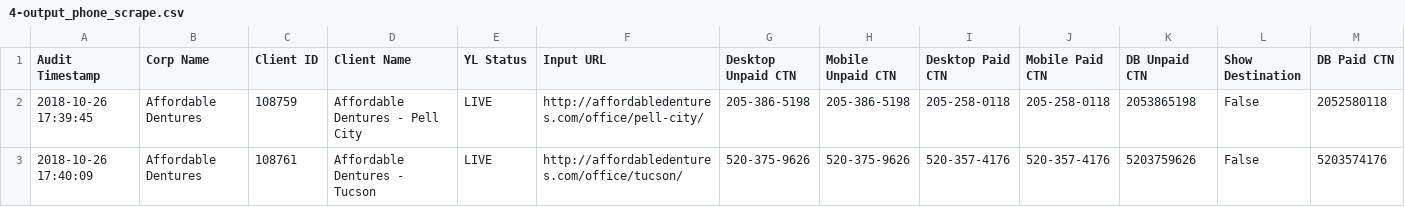
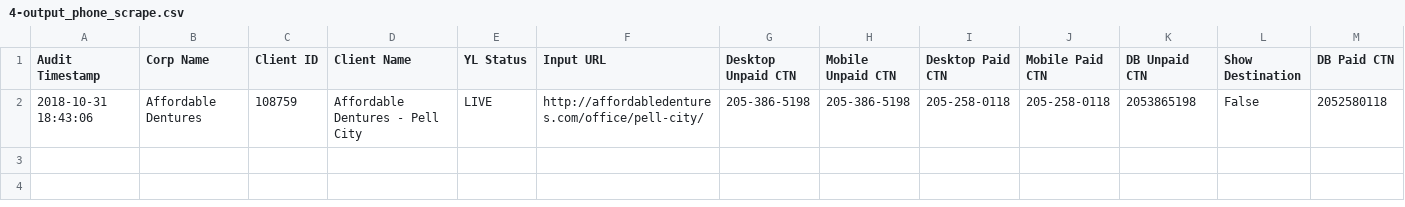
Before and after one commit to pola68/wbn, a CSV file: 5-fullScape-mainPage/output/4-output_phone_scrape.csv, drawn as a sheet; only a part is shown; rows hold the shown columns only; the diff names each change by its address in the sheet, - before the commit and + after, or states it on an @@ line.

```diff
--- a/5-fullScape-mainPage/output/4-output_phone_scrape.csv
+++ b/5-fullScape-mainPage/output/4-output_phone_scrape.csv
-A2 (Audit Timestamp): 2018-10-26 17:39:45
+A2 (Audit Timestamp): 2018-10-31 18:43:06
-row 3: 2018-10-26 17:40:09 | Affordable Dentures | 108761 | Affordable Dentures - Tucson | LIVE | http://affordabledentures.com/office/tucson/ | 520-375-9626 | 520-375-9626 | 520-357-4176 | 520-357-4176 | 5203759626 | False | 5203574176
```
Also changed, not shown: 26 other files.
